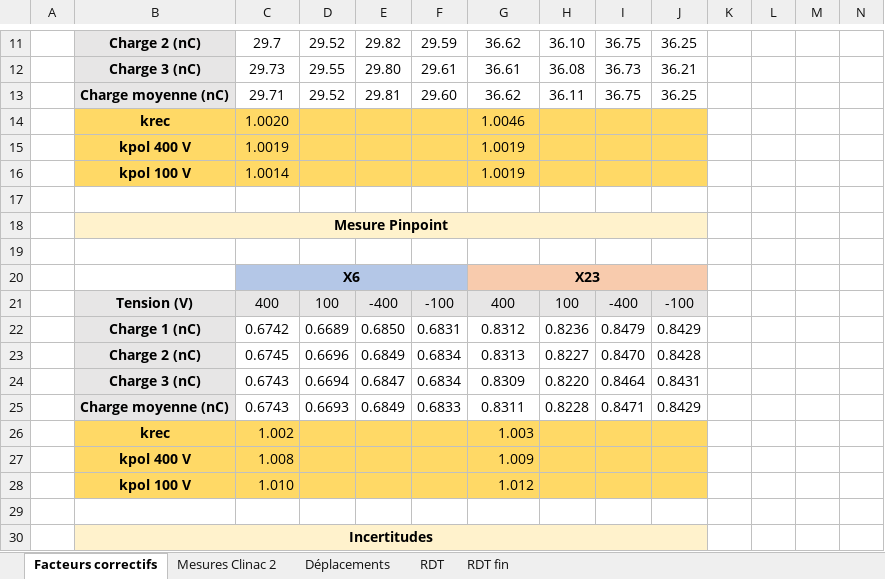
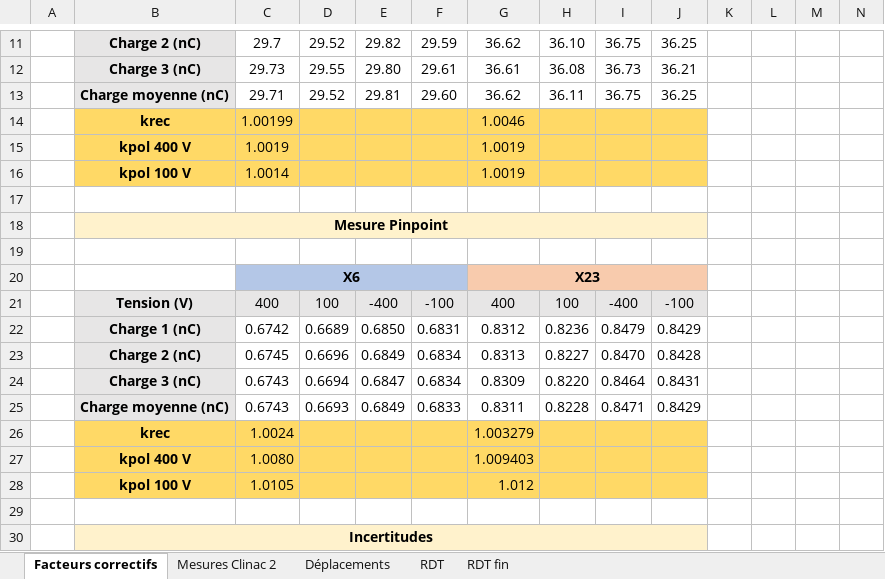
Before and after one commit to ALEXPMFR/Fiches_RT, an Excel workbook: RT3/mesures/RT3_absolue.xlsx, sheet Facteurs correctifs, drawn as a sheet; only a part is shown, gaps mark what is left out; values as stored, in another font and other column widths than the file's, no borders; charts and pictures not drawn; removed rows and columns are numbered as before the commit, all else as after; rows hold the shown columns only; the diff names each change by its address in the sheet, - before the commit and + after, or states it on an @@ line.

```diff
--- a/RT3/mesures/RT3_absolue.xlsx (sheet Facteurs correctifs)
+++ b/RT3/mesures/RT3_absolue.xlsx (sheet Facteurs correctifs)
-C14: 1.0020
+C14: 1.00199
-row 26:  | krec | 1.002 |  |  |  | 1.003
-row 27:  | kpol 400 V | 1.008 |  |  |  | 1.009
+row 26:  | krec | 1.0024 |  |  |  | 1.003279
+row 27:  | kpol 400 V | 1.0080 |  |  |  | 1.009403
-C28: 1.010
+C28: 1.0105
```
Also changed, not shown: sheet Mesures Clinac 2, sheet Déplacements, formulas that keep their value, 57 other files.
